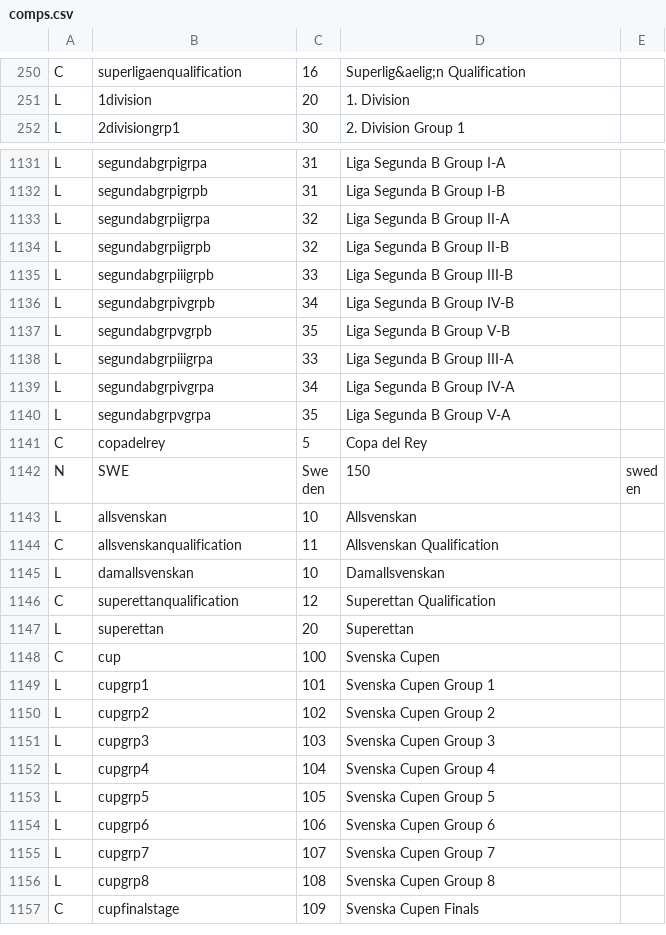
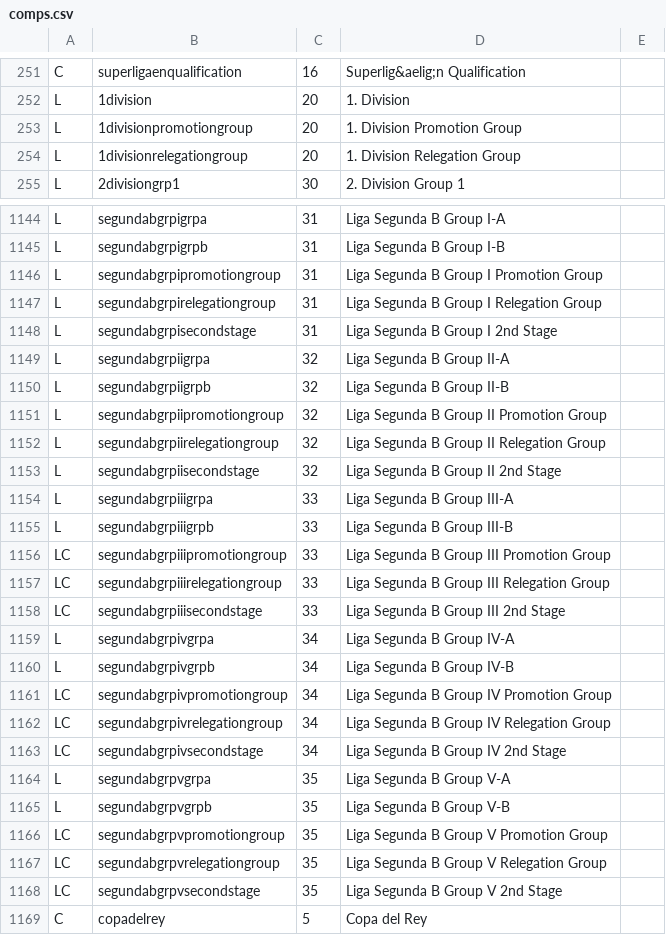
Before and after one commit to tshamilton/fitba, a CSV file: config/comps.csv, drawn as a sheet; only a part is shown, gaps mark what is left out; the shorter side is filled out with more unchanged rows; the diff covers the shown part only.

```diff
--- a/config/comps.csv
+++ b/config/comps.csv
@@ -251,2 +252,4 @@ C,superligaenqualification,16,Superlig&aelig;n Qualification,
 L,1division,20,1. Division,
+L,1divisionpromotiongroup,20,1. Division Promotion Group,
+L,1divisionrelegationgroup,20,1. Division Relegation Group,
 L,2divisiongrp1,30,2. Division Group 1,
@@ -1132,10 +1145,25 @@ L,segundabgrpigrpa,31,Liga Segunda B Group I-A,
 L,segundabgrpigrpb,31,Liga Segunda B Group I-B,
+L,segundabgrpipromotiongroup,31,Liga Segunda B Group I Promotion Group,
+L,segundabgrpirelegationgroup,31,Liga Segunda B Group I Relegation Group,
+L,segundabgrpisecondstage,31,Liga Segunda B Group I 2nd Stage,
 L,segundabgrpiigrpa,32,Liga Segunda B Group II-A,
 L,segundabgrpiigrpb,32,Liga Segunda B Group II-B,
+L,segundabgrpiipromotiongroup,32,Liga Segunda B Group II Promotion Group,
+L,segundabgrpiirelegationgroup,32,Liga Segunda B Group II Relegation Group,
+L,segundabgrpiisecondstage,32,Liga Segunda B Group II 2nd Stage,
+L,segundabgrpiiigrpa,33,Liga Segunda B Group III-A,
 L,segundabgrpiiigrpb,33,Liga Segunda B Group III-B,
+LC,segundabgrpiiipromotiongroup,33,Liga Segunda B Group III Promotion Group,
+LC,segundabgrpiiirelegationgroup,33,Liga Segunda B Group III Relegation Group,
+LC,segundabgrpiiisecondstage,33,Liga Segunda B Group III 2nd Stage,
+L,segundabgrpivgrpa,34,Liga Segunda B Group IV-A,
 L,segundabgrpivgrpb,34,Liga Segunda B Group IV-B,
+LC,segundabgrpivpromotiongroup,34,Liga Segunda B Group IV Promotion Group,
+LC,segundabgrpivrelegationgroup,34,Liga Segunda B Group IV Relegation Group,
+LC,segundabgrpivsecondstage,34,Liga Segunda B Group IV 2nd Stage,
+L,segundabgrpvgrpa,35,Liga Segunda B Group V-A,
 L,segundabgrpvgrpb,35,Liga Segunda B Group V-B,
-L,segundabgrpiiigrpa,33,Liga Segunda B Group III-A,
-L,segundabgrpivgrpa,34,Liga Segunda B Group IV-A,
-L,segundabgrpvgrpa,35,Liga Segunda B Group V-A,
+LC,segundabgrpvpromotiongroup,35,Liga Segunda B Group V Promotion Group,
+LC,segundabgrpvrelegationgroup,35,Liga Segunda B Group V Relegation Group,
+LC,segundabgrpvsecondstage,35,Liga Segunda B Group V 2nd Stage,
 C,copadelrey,5,Copa del Rey,
```
Also changed, not shown: 15 added rows and 10 edited cells elsewhere in this file, config/teams.csv, 3 other files.
